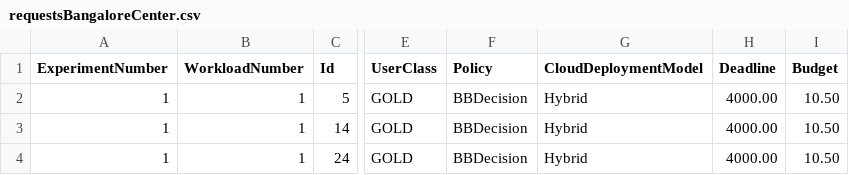
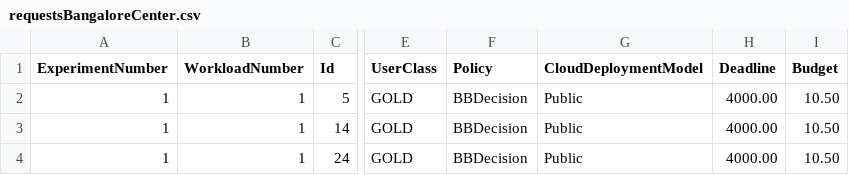
Before and after one commit to joshi-aparna/namma-project, a CSV file: newOne/output/logs/requestsBangaloreCenter.csv, drawn as a sheet; only a part is shown, gaps mark what is left out; the diff names each change by its address in the sheet, - before the commit and + after, or states it on an @@ line.

```diff
--- a/newOne/output/logs/requestsBangaloreCenter.csv
+++ b/newOne/output/logs/requestsBangaloreCenter.csv
-G2:G4 (CloudDeploymentModel): Hybrid
+G2:G4 (CloudDeploymentModel): Public
```
Also changed, not shown: newOne/output/logs/tasksBangaloreCenter.csv, newOne/output/logs/vmsBangaloreCenter.csv, 19 other files.
